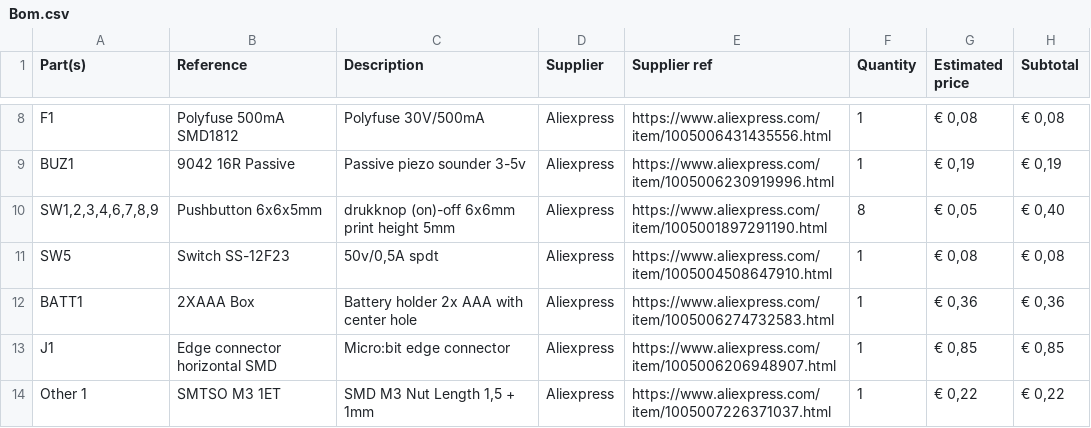
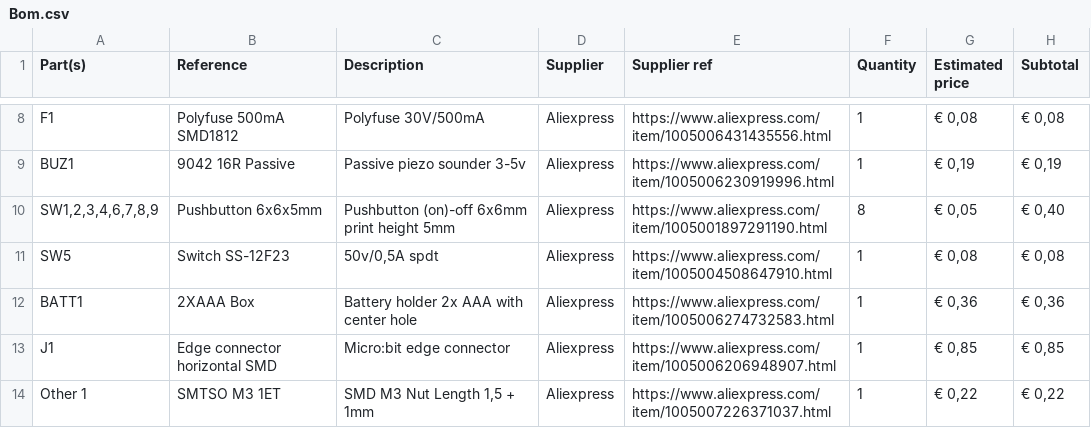
Before and after one commit to martinwork/pxt-coderdojo-controller, a CSV file: hardware/Bom.csv, drawn as a sheet; only a part is shown, gaps mark what is left out.

```diff
--- a/hardware/Bom.csv
+++ b/hardware/Bom.csv
@@ -9,3 +9,3 @@ F1	Polyfuse 500mA SMD1812	Polyfuse 30V/500mA	Aliexpress	https://www.aliexpress.c
 BUZ1	9042 16R Passive	Passive piezo sounder 3-5v	Aliexpress	https://www.aliexpress.com/item/1005006230919996.html	1	€ 0,19	€ 0,19
-SW1,2,3,4,6,7,8,9	Pushbutton 6x6x5mm	drukknop (on)-off 6x6mm print height 5mm	Aliexpress	https://www.aliexpress.com/item/1005001897291190.html	8	€ 0,05	€ 0,40
+SW1,2,3,4,6,7,8,9	Pushbutton 6x6x5mm	Pushbutton (on)-off 6x6mm print height 5mm	Aliexpress	https://www.aliexpress.com/item/1005001897291190.html	8	€ 0,05	€ 0,40
 SW5	Switch SS-12F23	50v/0,5A spdt	Aliexpress	https://www.aliexpress.com/item/1005004508647910.html	1	€ 0,08	€ 0,08
```
Also changed, not shown: 3 other files.
